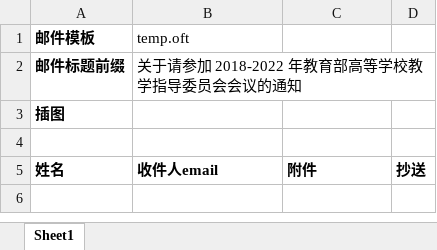
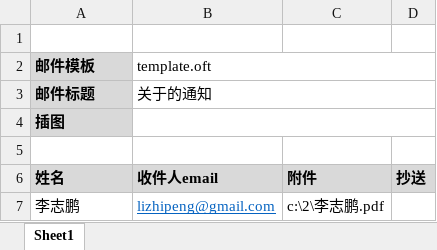
Before and after one commit to lzhp/sendMailByExcelOutlook, an Excel workbook: email from template 1.0.xlsm, sheet Sheet1, drawn as a sheet; values as stored, in another font and other column widths than the file's, no borders; charts and pictures not drawn; removed rows and columns are numbered as before the commit, all else as after; the diff names each change by its address in the sheet, - before the commit and + after, or states it on an @@ line.

```diff
--- a/email from template 1.0.xlsm (sheet Sheet1)
+++ b/email from template 1.0.xlsm (sheet Sheet1)
+row 1: (empty)
-A2 fill: none
+A2 fill: #D9D9D9
-B2: temp.oft
+B2: template.oft
+B2:D2 merged
-row 2: 邮件标题前缀 | 关于请参加 2018-2022 年教育部高等学校教学指导委员会会议的通知
+row 3: 邮件标题 | 关于的通知
-A4 fill: none
+A4 fill: #D9D9D9
+B4:D4 merged
-A6:D6 fill: none
+A6:D6 fill: #D9D9D9
+row 7: 李志鹏 | lizhipeng@gmail.com | c:\2\李志鹏.pdf
```
Also changed, not shown: charts or pictures, 2 other files.
